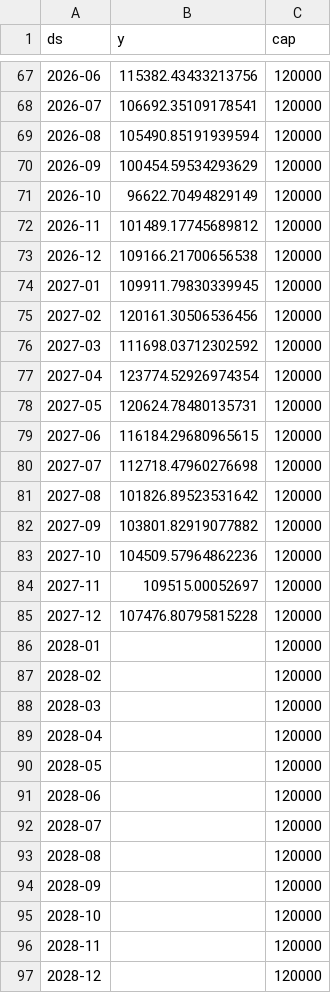
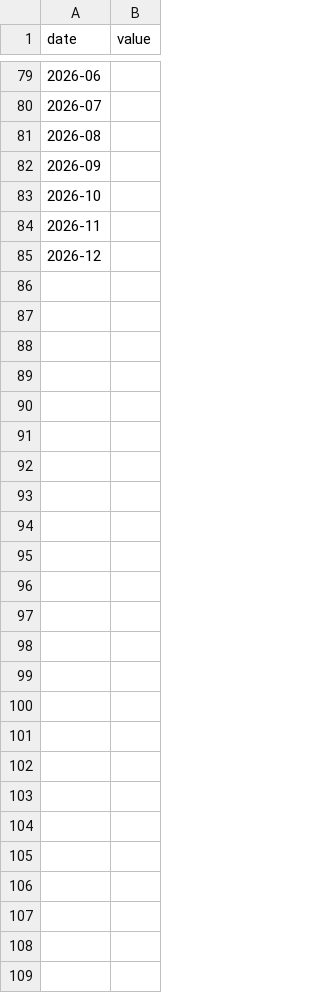
Before and after one commit to Aimane-Mohcine/BudgetForecasting, a CSV file: Data/data.csv, drawn as a sheet; only a part is shown, gaps mark what is left out; removed rows and columns are numbered as before the commit, all else as after; the diff covers the shown part only; the diff names each change by its address in the sheet, - before the commit and + after, or states it on an @@ line.

```diff
--- a/Data/data.csv
+++ b/Data/data.csv
-column B (y), rows 67-73: 115382.43433213756 | 106692.35109178541 | 105490.85191939594 | 100454.59534293629 | 96622.70494829149 | 101489.17745689812 | 109166.21700656538
-column C (cap), rows 67-73: all 120000
+column B (value), empty
-A1: ds
+A1: date
-row 74: 2027-01 | 109911.79830339945 | 120000
-row 75: 2027-02 | 120161.30506536456 | 120000
-row 76: 2027-03 | 111698.03712302592 | 120000
-row 77: 2027-04 | 123774.52926974354 | 120000
-row 78: 2027-05 | 120624.78480135731 | 120000
-row 79: 2027-06 | 116184.29680965615 | 120000
-row 80: 2027-07 | 112718.47960276698 | 120000
-row 81: 2027-08 | 101826.89523531642 | 120000
-row 82: 2027-09 | 103801.82919077882 | 120000
-row 83: 2027-10 | 104509.57964862236 | 120000
-row 84: 2027-11 | 109515.00052697 | 120000
-row 85: 2027-12 | 107476.80795815228 | 120000
-row 86: 2028-01 |  | 120000
-row 87: 2028-02 |  | 120000
-row 88: 2028-03 |  | 120000
-row 89: 2028-04 |  | 120000
-row 90: 2028-05 |  | 120000
-row 91: 2028-06 |  | 120000
-row 92: 2028-07 |  | 120000
-row 93: 2028-08 |  | 120000
-row 94: 2028-09 |  | 120000
-row 95: 2028-10 |  | 120000
-row 96: 2028-11 |  | 120000
-row 97: 2028-12 |  | 120000
```
Also changed, not shown: 12 added rows elsewhere in this file, 2 other files.
